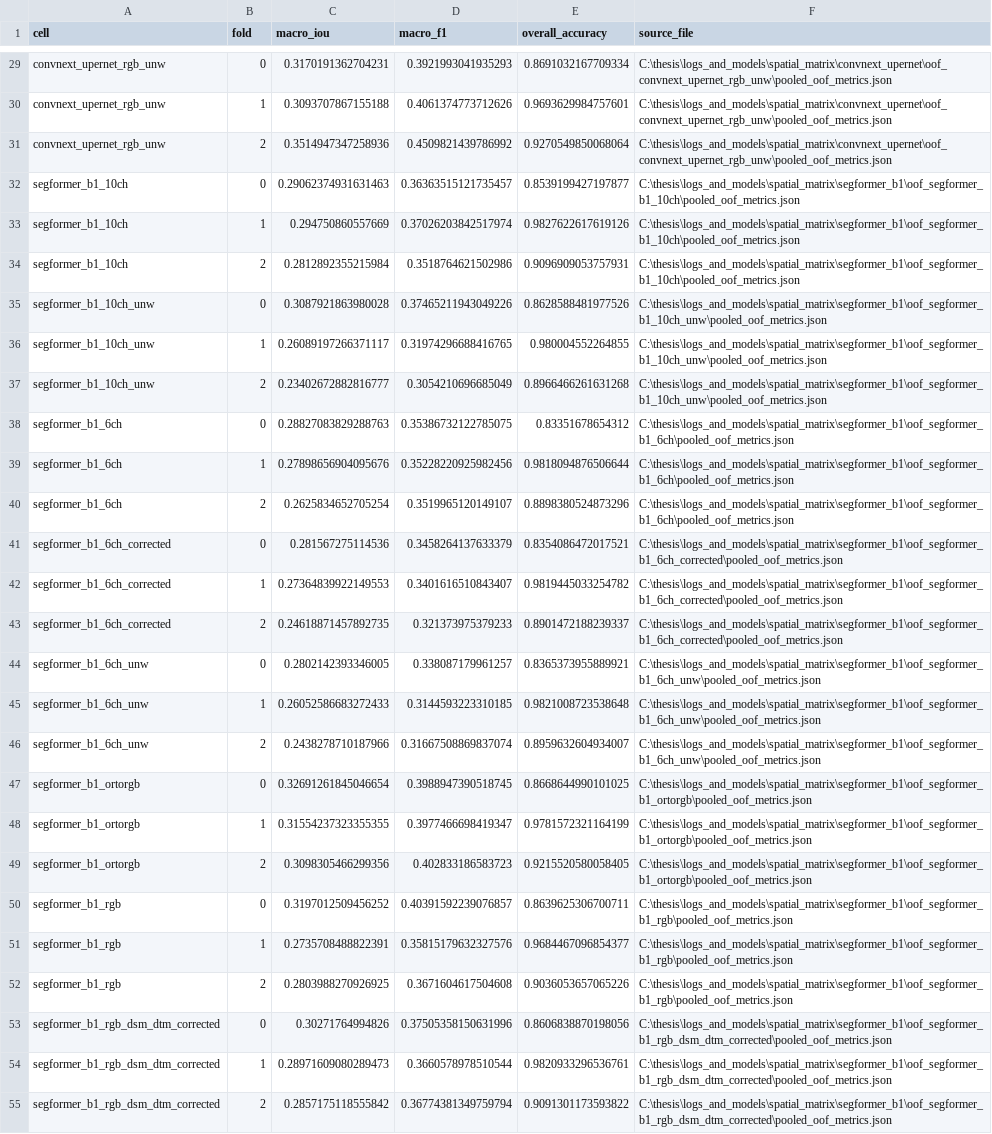
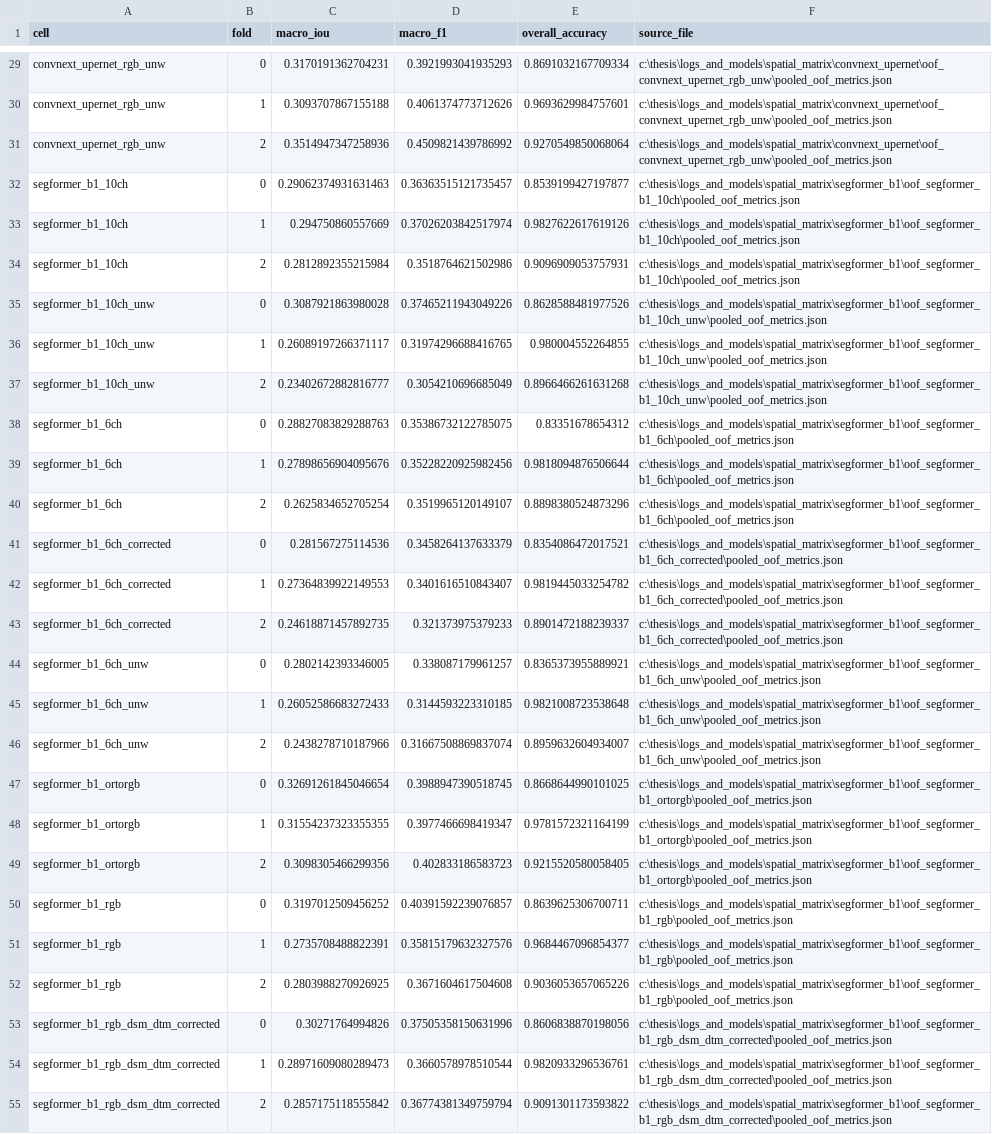
Before and after one commit to Lasbaskanenmas/Thesis_exploratory_data_analysis, a CSV file: results/tables/per_fold_macro_iou.csv, drawn as a sheet; only a part is shown, gaps mark what is left out; the diff covers the shown part only; the diff names each change by its address in the sheet, - before the commit and + after, or states it on an @@ line.

```diff
--- a/results/tables/per_fold_macro_iou.csv
+++ b/results/tables/per_fold_macro_iou.csv
-F29:F31 (source_file): C:\thesis\logs_and_models\spatial_matrix\convnext_upernet\oof_convnext_upernet_rgb_unw\pooled_oof_metrics.json
+F29:F31 (source_file): c:\thesis\logs_and_models\spatial_matrix\convnext_upernet\oof_convnext_upernet_rgb_unw\pooled_oof_metrics.json
-F32:F34 (source_file): C:\thesis\logs_and_models\spatial_matrix\segformer_b1\oof_segformer_b1_10ch\pooled_oof_metrics.json
+F32:F34 (source_file): c:\thesis\logs_and_models\spatial_matrix\segformer_b1\oof_segformer_b1_10ch\pooled_oof_metrics.json
-F35:F37 (source_file): C:\thesis\logs_and_models\spatial_matrix\segformer_b1\oof_segformer_b1_10ch_unw\pooled_oof_metrics.json
+F35:F37 (source_file): c:\thesis\logs_and_models\spatial_matrix\segformer_b1\oof_segformer_b1_10ch_unw\pooled_oof_metrics.json
-F38:F40 (source_file): C:\thesis\logs_and_models\spatial_matrix\segformer_b1\oof_segformer_b1_6ch\pooled_oof_metrics.json
+F38:F40 (source_file): c:\thesis\logs_and_models\spatial_matrix\segformer_b1\oof_segformer_b1_6ch\pooled_oof_metrics.json
-F41:F43 (source_file): C:\thesis\logs_and_models\spatial_matrix\segformer_b1\oof_segformer_b1_6ch_corrected\pooled_oof_metrics.json
+F41:F43 (source_file): c:\thesis\logs_and_models\spatial_matrix\segformer_b1\oof_segformer_b1_6ch_corrected\pooled_oof_metrics.json
-F44:F46 (source_file): C:\thesis\logs_and_models\spatial_matrix\segformer_b1\oof_segformer_b1_6ch_unw\pooled_oof_metrics.json
+F44:F46 (source_file): c:\thesis\logs_and_models\spatial_matrix\segformer_b1\oof_segformer_b1_6ch_unw\pooled_oof_metrics.json
-F47:F49 (source_file): C:\thesis\logs_and_models\spatial_matrix\segformer_b1\oof_segformer_b1_ortorgb\pooled_oof_metrics.json
+F47:F49 (source_file): c:\thesis\logs_and_models\spatial_matrix\segformer_b1\oof_segformer_b1_ortorgb\pooled_oof_metrics.json
-F50:F52 (source_file): C:\thesis\logs_and_models\spatial_matrix\segformer_b1\oof_segformer_b1_rgb\pooled_oof_metrics.json
+F50:F52 (source_file): c:\thesis\logs_and_models\spatial_matrix\segformer_b1\oof_segformer_b1_rgb\pooled_oof_metrics.json
-F53:F55 (source_file): C:\thesis\logs_and_models\spatial_matrix\segformer_b1\oof_segformer_b1_rgb_dsm_dtm_corrected\pooled_oof_metrics.json
+F53:F55 (source_file): c:\thesis\logs_and_models\spatial_matrix\segformer_b1\oof_segformer_b1_rgb_dsm_dtm_corrected\pooled_oof_metrics.json
```
Also changed, not shown: 84 edited cells elsewhere in this file, results/tables/cross_cell_summary.csv, 39 other files.
